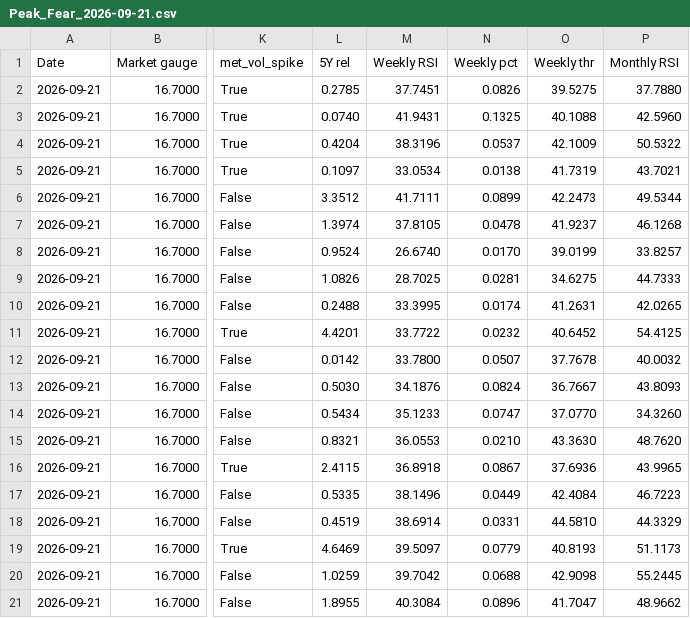
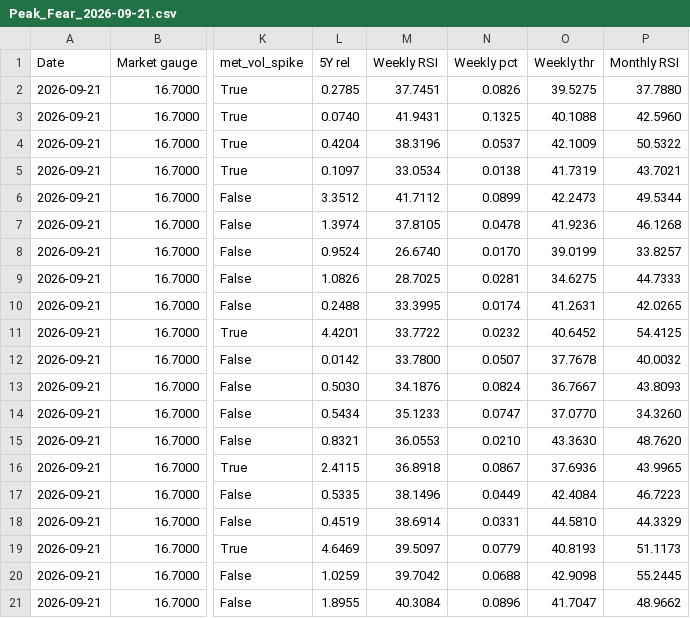
Before and after one commit to 5iResearch/data-scripts, a CSV file: outputs/peak-fear/history/Peak_Fear_2026-09-21.csv, drawn as a sheet; only a part is shown, gaps mark what is left out; the diff names each change by its address in the sheet, - before the commit and + after, or states it on an @@ line.

```diff
--- a/outputs/peak-fear/history/Peak_Fear_2026-09-21.csv
+++ b/outputs/peak-fear/history/Peak_Fear_2026-09-21.csv
-M6 (Weekly RSI): 41.7111
+M6 (Weekly RSI): 41.7112
-O7 (Weekly thr): 41.9237
+O7 (Weekly thr): 41.9236
```
Also changed, not shown: outputs/peak-fear/signal_history.csv, 2 other files.
